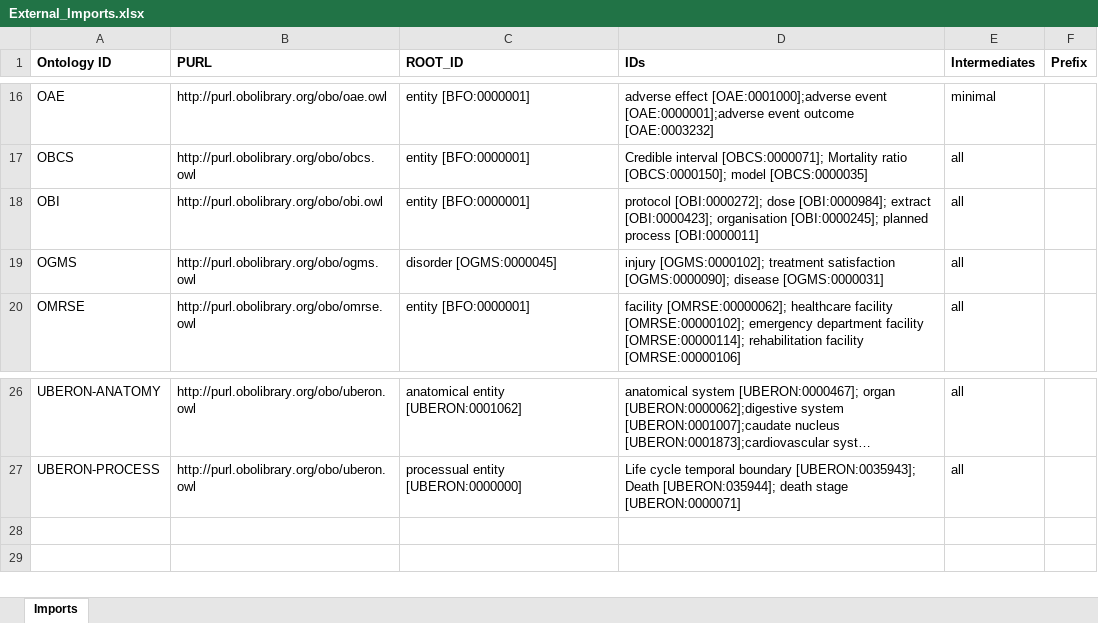
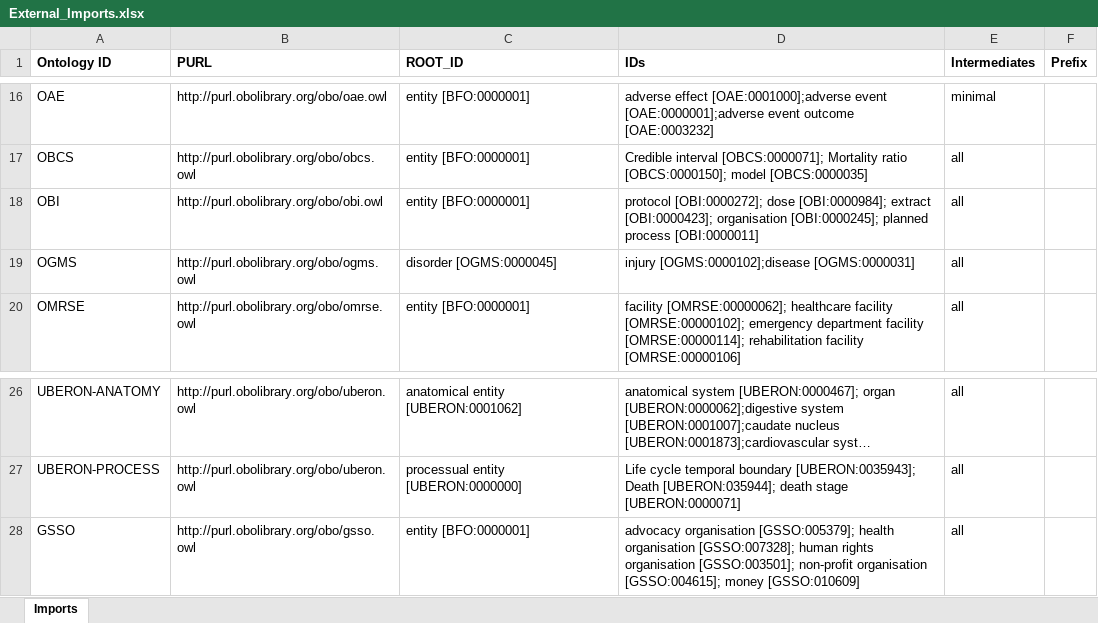
Before and after one commit to b-gehrke/addiction-ontology, an Excel workbook: imports/External_Imports.xlsx, sheet Imports, drawn as a sheet; only a part is shown, gaps mark what is left out; long unchanged cells end in …; values as stored, in another font and other column widths than the file's, no borders; the diff names each change by its address in the sheet, - before the commit and + after, or states it on an @@ line.

Commit message:
Imported advocacy organisation [GSSO:005379]; health organisation [GSSO:007328]; human rights organisation [GSSO:003501]; non-profit organisation [GSSO:004615]; money [GSSO:010609]

```diff
--- a/imports/External_Imports.xlsx (sheet Imports)
+++ b/imports/External_Imports.xlsx (sheet Imports)
-D19 (IDs): injury [OGMS:0000102]; treatment satisfaction [OGMS:0000090]; disease [OGMS:0000031]
+D19 (IDs): injury [OGMS:0000102];disease [OGMS:0000031]
+row 28: GSSO | http://purl.obolibrary.org/obo/gsso.owl | entity [BFO:0000001] | advocacy organisation [GSSO:005379]; health organisation [GSSO:007328]; human rights organisation [GSSO:003501]; non-profit organisation [GSSO:004615]; money [GSSO:010609] | all
```
